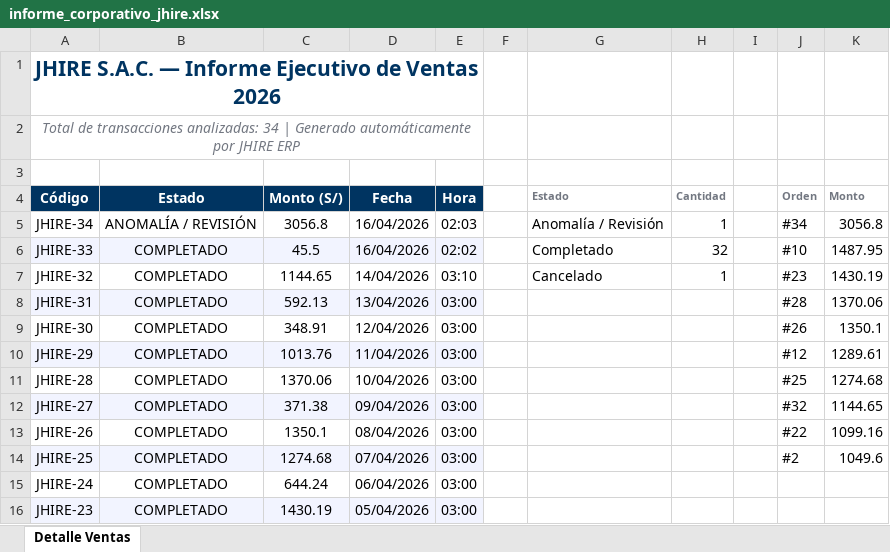
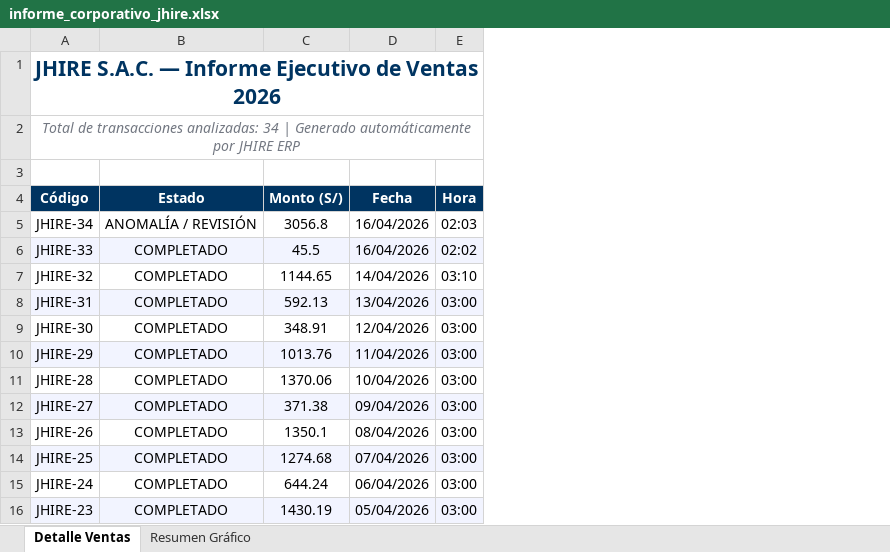
Before and after one commit to GiamMoon/Jhire, an Excel workbook: backend/informe_corporativo_jhire.xlsx, sheet Detalle Ventas, drawn as a sheet; only a part is shown; values as stored, in another font and other column widths than the file's, no borders; charts and pictures not drawn; the diff names each change by its address in the sheet, - before the commit and + after, or states it on an @@ line.

```diff
--- a/backend/informe_corporativo_jhire.xlsx (sheet Detalle Ventas)
+++ b/backend/informe_corporativo_jhire.xlsx (sheet Detalle Ventas)
+sheet tab: Resumen Gráfico
-column F, empty
-column G (Estado), rows 5-7: Anomalía / Revisión | Completado | Cancelado
-column H (Cantidad), rows 5-7: 1 | 32 | 1
-column I, empty
-column J (Orden), rows 5-14: #34 | #10 | #23 | #28 | #26 | #12 | #25 | #32 | #22 | #2
-column K (Monto), rows 5-14: 3056.8 | 1487.95 | 1430.19 | 1370.06 | 1350.1 | 1289.61 | 1274.68 | 1144.65 | 1099.16 | 1049.6
```
Also changed, not shown: charts or pictures, 15 other files.
